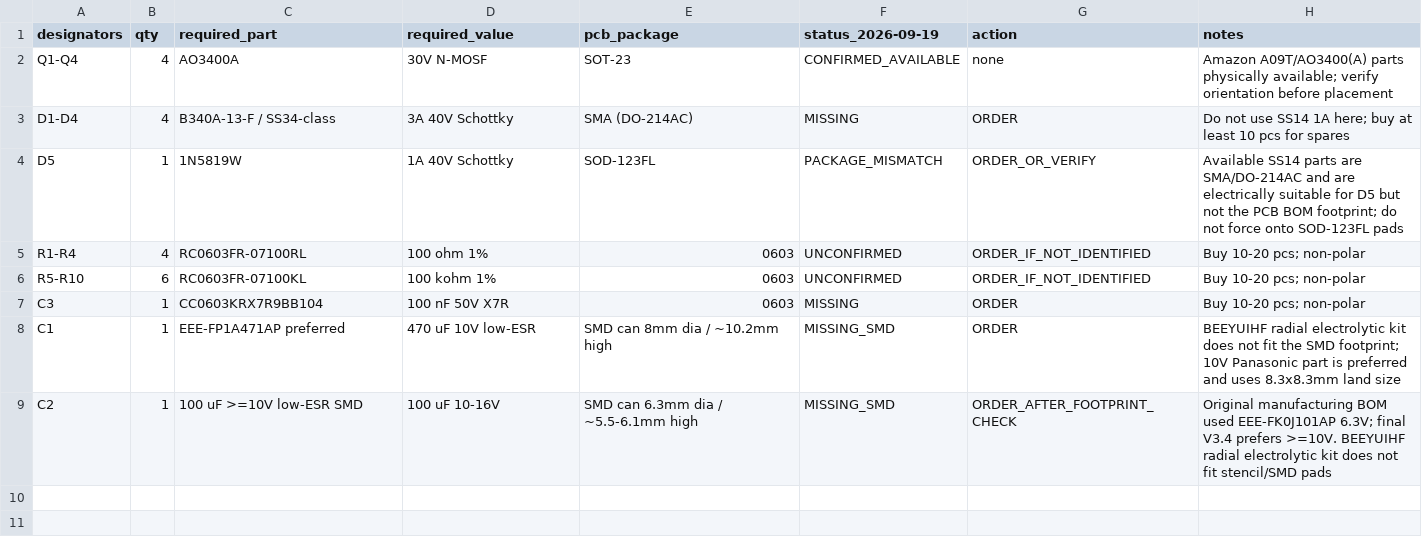
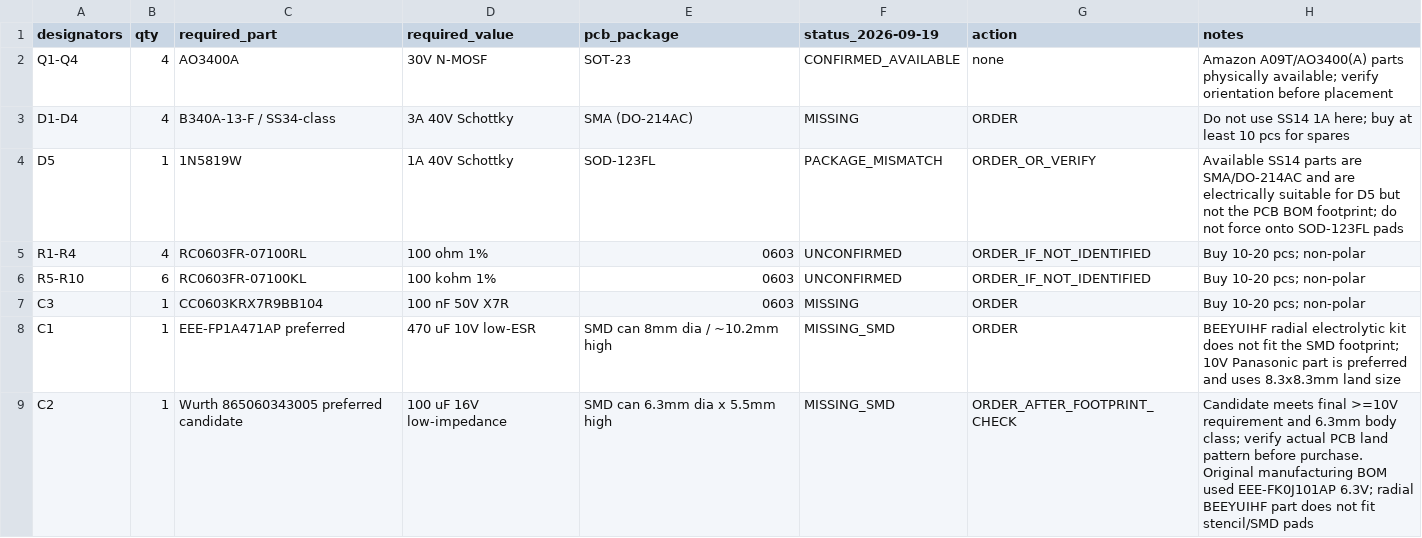
Before and after one commit to icepaule/IceDrone, a CSV file: bom/pcb_smd_inventory_v34.csv, drawn as a sheet.

Commit message:
bom: add 16V SMD C2 candidate for V3.4 first article

```diff
--- a/bom/pcb_smd_inventory_v34.csv
+++ b/bom/pcb_smd_inventory_v34.csv
@@ -8,2 +8,2 @@ C3,1,CC0603KRX7R9BB104,100 nF 50V X7R,0603,MISSING,ORDER,"Buy 10-20 pcs; non-pol
 C1,1,EEE-FP1A471AP preferred,470 uF 10V low-ESR,SMD can 8mm dia / ~10.2mm high,MISSING_SMD,ORDER,"BEEYUIHF radial electrolytic kit does not fit the SMD footprint; 10V Panasonic part is preferred and uses 8.3x8.3mm land size"
-C2,1,100 uF >=10V low-ESR SMD,100 uF 10-16V,SMD can 6.3mm dia / ~5.5-6.1mm high,MISSING_SMD,ORDER_AFTER_FOOTPRINT_CHECK,"Original manufacturing BOM used EEE-FK0J101AP 6.3V; final V3.4 prefers >=10V. BEEYUIHF radial electrolytic kit does not fit stencil/SMD pads"
+C2,1,Wurth 865060343005 preferred candidate,100 uF 16V low-impedance,SMD can 6.3mm dia x 5.5mm high,MISSING_SMD,ORDER_AFTER_FOOTPRINT_CHECK,"Candidate meets final >=10V requirement and 6.3mm body class; verify actual PCB land pattern before purchase. Original manufacturing BOM used EEE-FK0J101AP 6.3V; radial BEEYUIHF part does not fit stencil/SMD pads"
```
